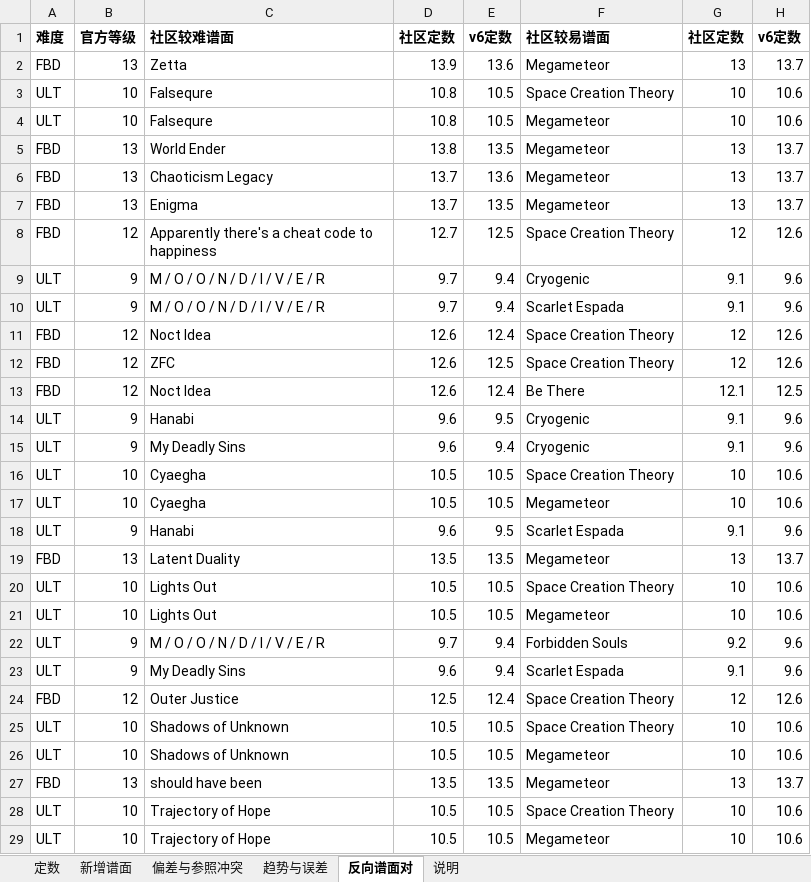
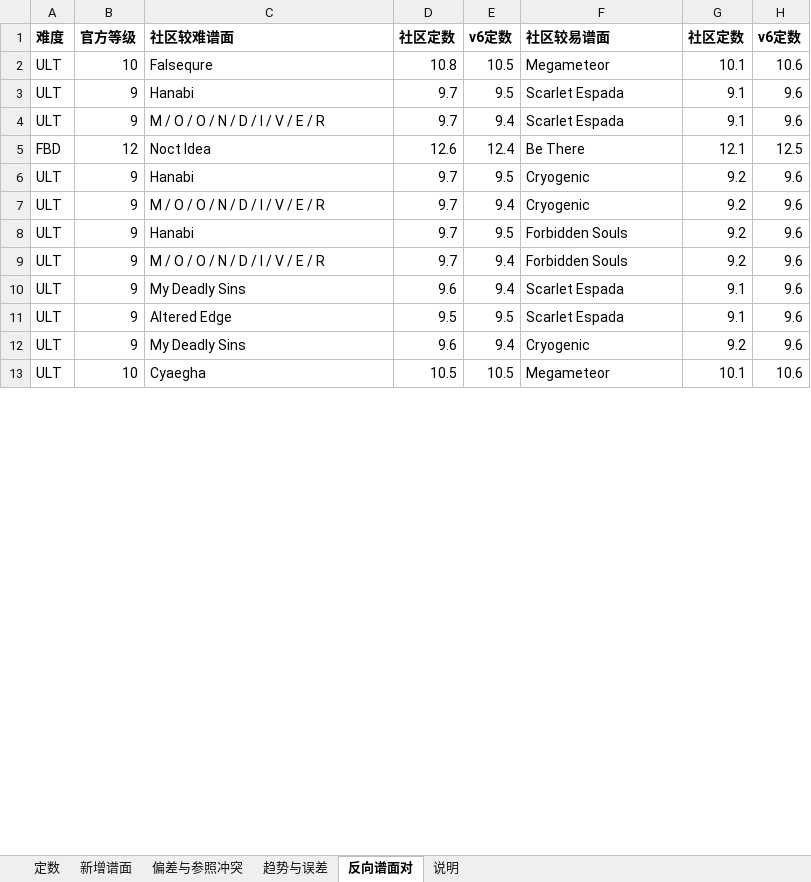
Before and after one commit to MengLeiFudge/MLJ_InFalsus_Mods, an Excel workbook: PotentialSystem/Assets/定数测量/chart-constants-v6.xlsx, sheet 反向谱面对, drawn as a sheet; only a part is shown; values as stored, in another font and other column widths than the file's, no borders; removed rows and columns are numbered as before the commit, all else as after; the diff covers the shown part only; the diff names each change by its address in the sheet, - before the commit and + after, or states it on an @@ line.

```diff
--- a/PotentialSystem/Assets/定数测量/chart-constants-v6.xlsx (sheet 反向谱面对)
+++ b/PotentialSystem/Assets/定数测量/chart-constants-v6.xlsx (sheet 反向谱面对)
-row 2: FBD | 13 | Zetta | 13.9 | 13.6 | Megameteor | 13 | 13.7
-row 3: ULT | 10 | Falsequre | 10.8 | 10.5 | Space Creation Theory | 10 | 10.6
-G2: 10
+G2: 10.1
-row 5: FBD | 13 | World Ender | 13.8 | 13.5 | Megameteor | 13 | 13.7
-row 6: FBD | 13 | Chaoticism Legacy | 13.7 | 13.6 | Megameteor | 13 | 13.7
-row 7: FBD | 13 | Enigma | 13.7 | 13.5 | Megameteor | 13 | 13.7
-row 8: FBD | 12 | Apparently there's a cheat code to happiness | 12.7 | 12.5 | Space Creation Theory | 12 | 12.6
-C3: M / O / O / N / D / I / V / E / R
+C3: Hanabi
-E3: 9.4
+E3: 9.5
-F3: Cryogenic
+F3: Scarlet Espada
-row 11: FBD | 12 | Noct Idea | 12.6 | 12.4 | Space Creation Theory | 12 | 12.6
-row 12: FBD | 12 | ZFC | 12.6 | 12.5 | Space Creation Theory | 12 | 12.6
-D6:D7: 9.6
+D6:D7: 9.7
-G6:G7: 9.1
+G6:G7: 9.2
-C7: My Deadly Sins
+C7: M / O / O / N / D / I / V / E / R
-row 16: ULT | 10 | Cyaegha | 10.5 | 10.5 | Space Creation Theory | 10 | 10.6
-row 17: ULT | 10 | Cyaegha | 10.5 | 10.5 | Megameteor | 10 | 10.6
-D8: 9.6
+D8: 9.7
-F8: Scarlet Espada
+F8: Forbidden Souls
-G8: 9.1
+G8: 9.2
-row 19: FBD | 13 | Latent Duality | 13.5 | 13.5 | Megameteor | 13 | 13.7
-row 20: ULT | 10 | Lights Out | 10.5 | 10.5 | Space Creation Theory | 10 | 10.6
-row 21: ULT | 10 | Lights Out | 10.5 | 10.5 | Megameteor | 10 | 10.6
-row 24: FBD | 12 | Outer Justice | 12.5 | 12.4 | Space Creation Theory | 12 | 12.6
-row 25: ULT | 10 | Shadows of Unknown | 10.5 | 10.5 | Space Creation Theory | 10 | 10.6
-row 26: ULT | 10 | Shadows of Unknown | 10.5 | 10.5 | Megameteor | 10 | 10.6
-row 27: FBD | 13 | should have been | 13.5 | 13.5 | Megameteor | 13 | 13.7
-row 28: ULT | 10 | Trajectory of Hope | 10.5 | 10.5 | Space Creation Theory | 10 | 10.6
+row 11: ULT | 9 | Altered Edge | 9.5 | 9.5 | Scarlet Espada | 9.1 | 9.6
+row 12: ULT | 9 | My Deadly Sins | 9.6 | 9.4 | Cryogenic | 9.2 | 9.6
-C13: Trajectory of Hope
+C13: Cyaegha
-G13: 10
+G13: 10.1
```
Also changed, not shown: 66 added rows, 107 removed rows and 105 edited cells elsewhere in this sheet, sheet 定数, sheet 偏差与参照冲突, sheet 新增谱面, sheet 趋势与误差, sheet 说明, 10 other files.
